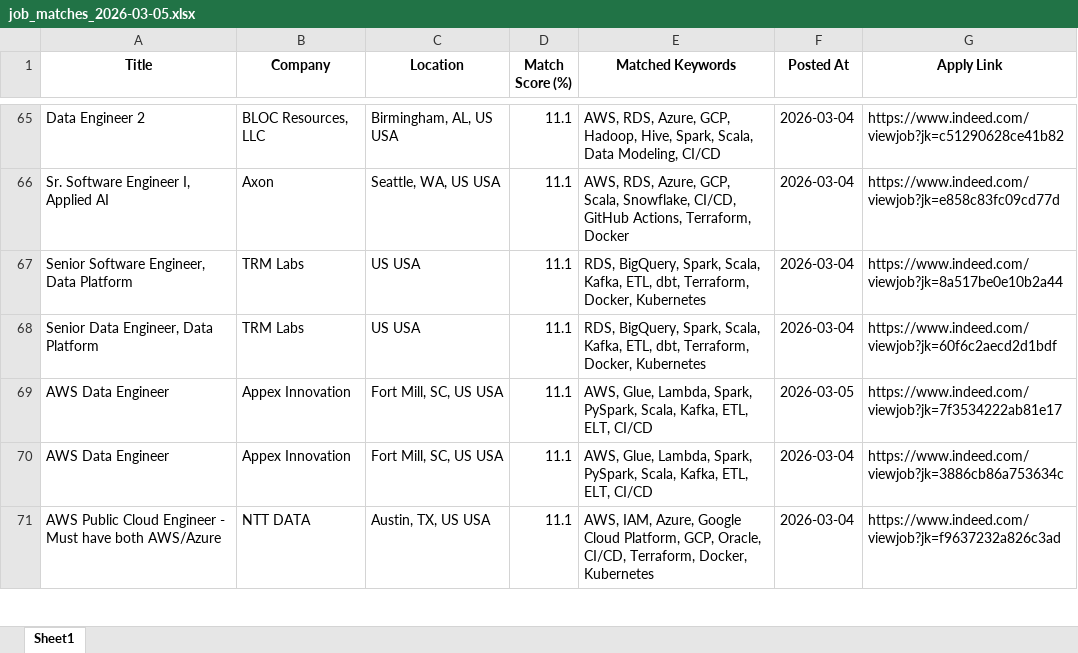
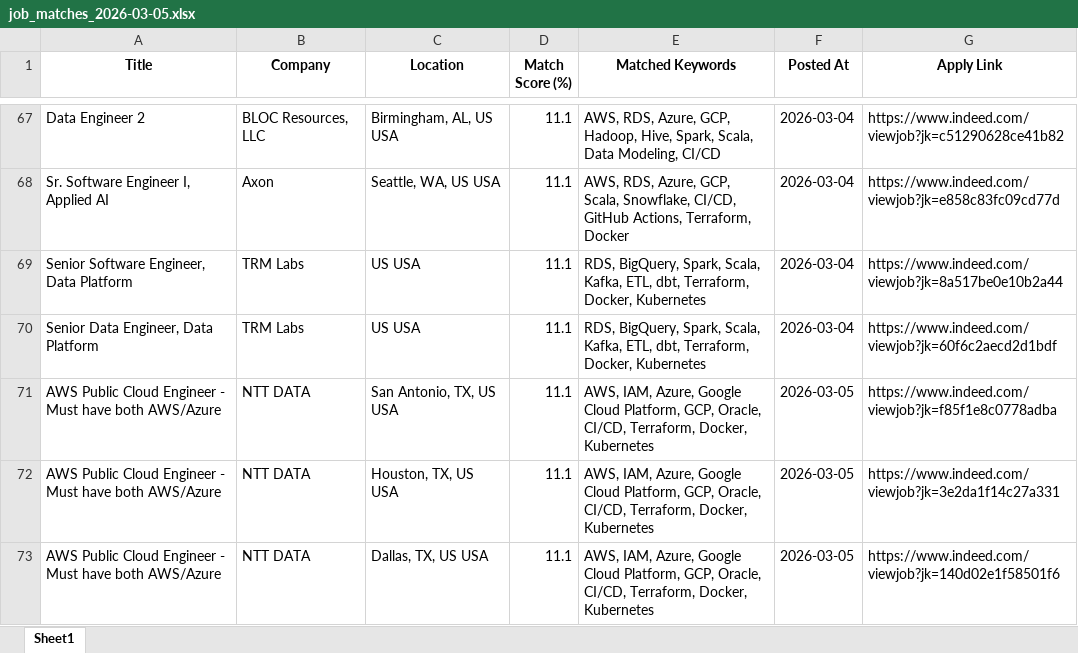
Before and after one commit to ssriramteja/Indeed_job_scrapper_DE, an Excel workbook: results/job_matches_2026-03-05.xlsx, sheet Sheet1, drawn as a sheet; only a part is shown, gaps mark what is left out; the shorter side is filled out with more unchanged rows; values as stored, in another font and other column widths than the file's, no borders; the diff covers the shown part only; the diff names each change by its address in the sheet, - before the commit and + after, or states it on an @@ line.

```diff
--- a/results/job_matches_2026-03-05.xlsx (sheet Sheet1)
+++ b/results/job_matches_2026-03-05.xlsx (sheet Sheet1)
+row 71: AWS Public Cloud Engineer - Must have both AWS/Azure | NTT DATA | San Antonio, TX, US USA | 11.1 | AWS, IAM, Azure, Google Cloud Platform, GCP, Oracle, CI/CD, Terraform, Docker, Kubernetes | 2026-03-05 | https://www.indeed.com/viewjob?jk=f85f1e8c0778adba
+row 72: AWS Public Cloud Engineer - Must have both AWS/Azure | NTT DATA | Houston, TX, US USA | 11.1 | AWS, IAM, Azure, Google Cloud Platform, GCP, Oracle, CI/CD, Terraform, Docker, Kubernetes | 2026-03-05 | https://www.indeed.com/viewjob?jk=3e2da1f14c27a331
+row 73: AWS Public Cloud Engineer - Must have both AWS/Azure | NTT DATA | Dallas, TX, US USA | 11.1 | AWS, IAM, Azure, Google Cloud Platform, GCP, Oracle, CI/CD, Terraform, Docker, Kubernetes | 2026-03-05 | https://www.indeed.com/viewjob?jk=140d02e1f58501f6
```
Also changed, not shown: 4 added rows, 2 removed rows and 5 moved rows elsewhere in this sheet, 2 other files.
